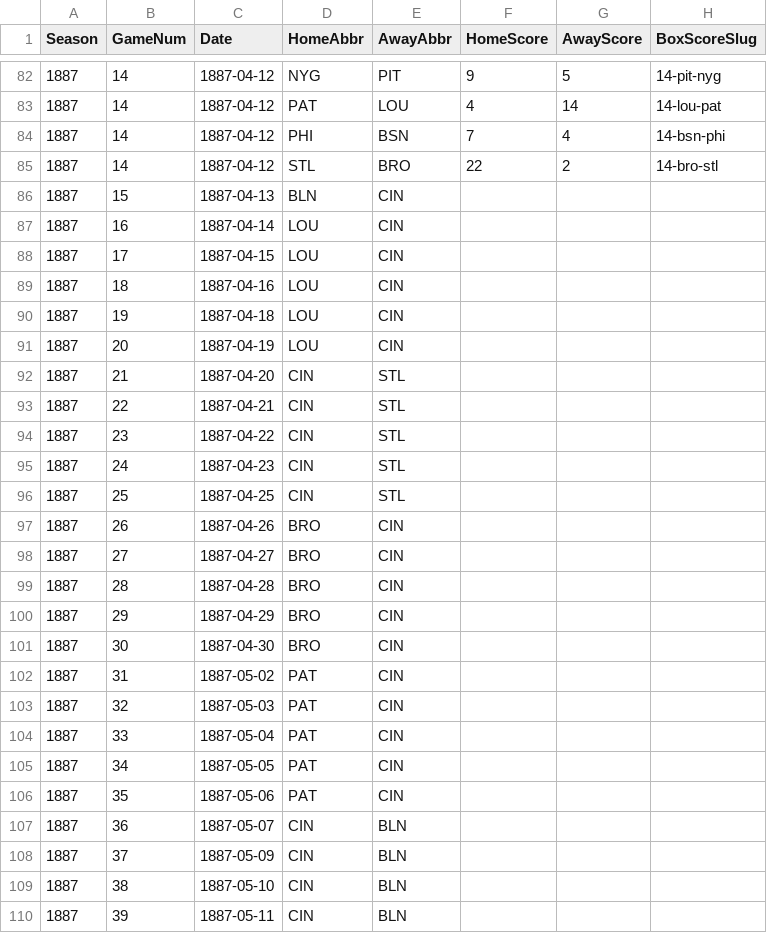
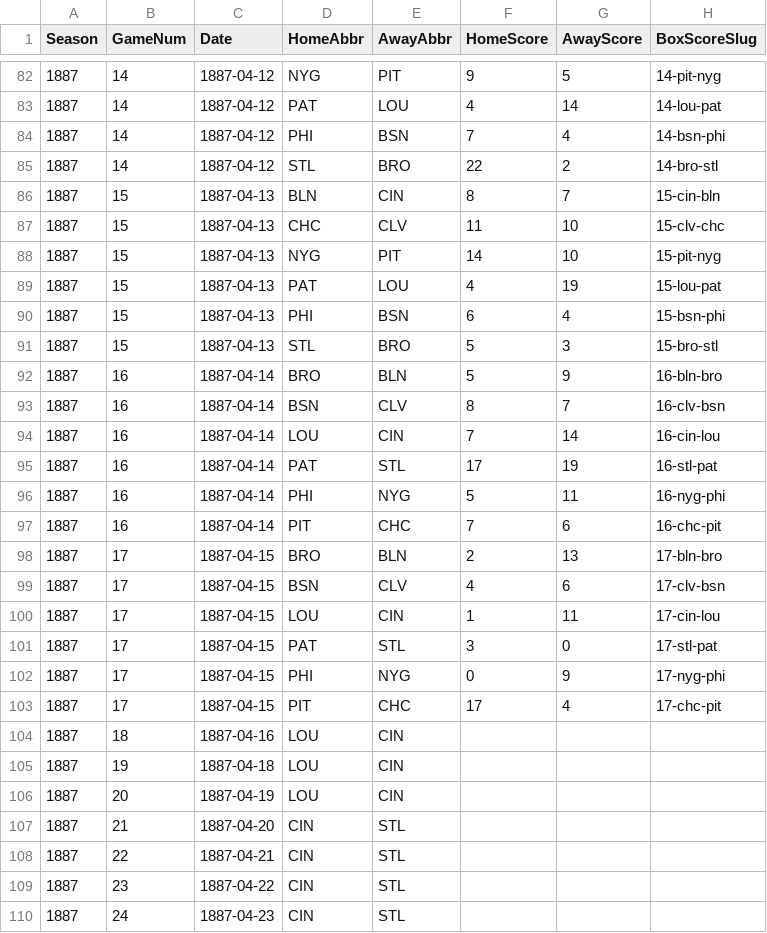
Before and after one commit to crazyjoe02/RewriteHistory, a CSV file: bbsite/data/1887/schedule.csv, drawn as a sheet; only a part is shown, gaps mark what is left out; the shorter side is filled out with more unchanged rows; the diff covers the shown part only.

Commit message:
1887 Game 17

```diff
--- a/bbsite/data/1887/schedule.csv
+++ b/bbsite/data/1887/schedule.csv
@@ -85,5 +85,20 @@ Season,GameNum,Date,HomeAbbr,AwayAbbr,HomeScore,AwayScore,BoxScoreSlug
 1887,14,1887-04-12,STL,BRO,22,2,14-bro-stl
-1887,15,1887-04-13,BLN,CIN,,,
-1887,16,1887-04-14,LOU,CIN,,,
-1887,17,1887-04-15,LOU,CIN,,,
+1887,15,1887-04-13,BLN,CIN,8,7,15-cin-bln
+1887,15,1887-04-13,CHC,CLV,11,10,15-clv-chc
+1887,15,1887-04-13,NYG,PIT,14,10,15-pit-nyg
+1887,15,1887-04-13,PAT,LOU,4,19,15-lou-pat
+1887,15,1887-04-13,PHI,BSN,6,4,15-bsn-phi
+1887,15,1887-04-13,STL,BRO,5,3,15-bro-stl
+1887,16,1887-04-14,BRO,BLN,5,9,16-bln-bro
+1887,16,1887-04-14,BSN,CLV,8,7,16-clv-bsn
+1887,16,1887-04-14,LOU,CIN,7,14,16-cin-lou
+1887,16,1887-04-14,PAT,STL,17,19,16-stl-pat
+1887,16,1887-04-14,PHI,NYG,5,11,16-nyg-phi
+1887,16,1887-04-14,PIT,CHC,7,6,16-chc-pit
+1887,17,1887-04-15,BRO,BLN,2,13,17-bln-bro
+1887,17,1887-04-15,BSN,CLV,4,6,17-clv-bsn
+1887,17,1887-04-15,LOU,CIN,1,11,17-cin-lou
+1887,17,1887-04-15,PAT,STL,3,0,17-stl-pat
+1887,17,1887-04-15,PHI,NYG,0,9,17-nyg-phi
+1887,17,1887-04-15,PIT,CHC,17,4,17-chc-pit
 1887,18,1887-04-16,LOU,CIN,,,
```
Also changed, not shown: 10 moved rows elsewhere in this file, 35 other files.
